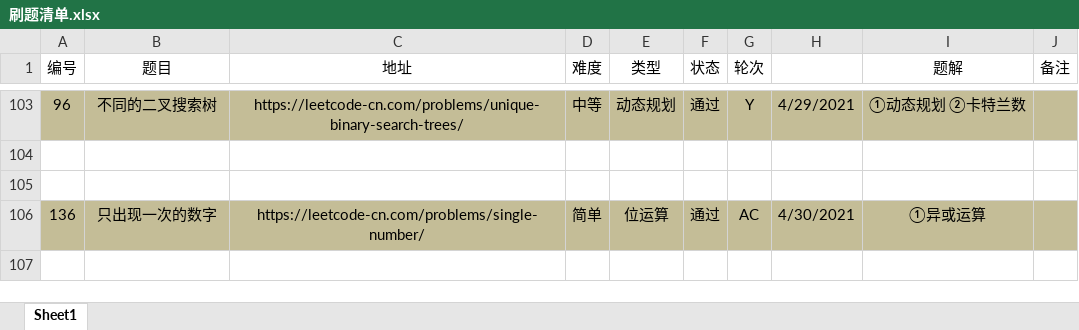
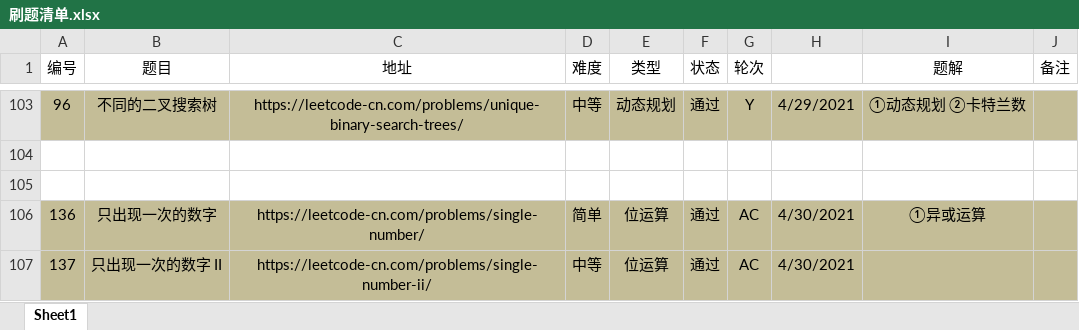
Before and after one commit to moonspiritacm/Leetcode-Java, an Excel workbook: notes/刷题清单.xlsx, sheet Sheet1, drawn as a sheet; only a part is shown, gaps mark what is left out; values as stored, in another font and other column widths than the file's, no borders; the diff names each change by its address in the sheet, - before the commit and + after, or states it on an @@ line.

```diff
--- a/notes/刷题清单.xlsx (sheet Sheet1)
+++ b/notes/刷题清单.xlsx (sheet Sheet1)
+row 107: 137 | 只出现一次的数字 II | https://leetcode-cn.com/problems/single-number-ii/ | 中等 | 位运算 | 通过 | AC | 4/30/2021
```
Also changed, not shown: 10 other files.
